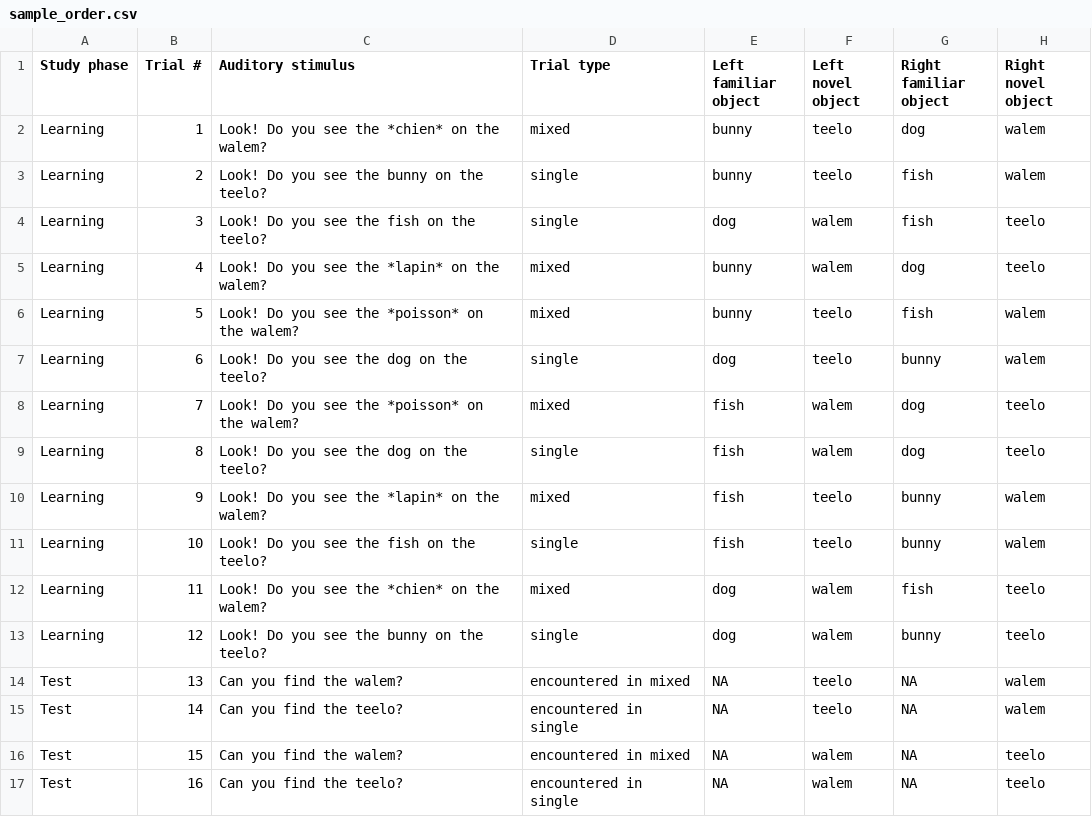
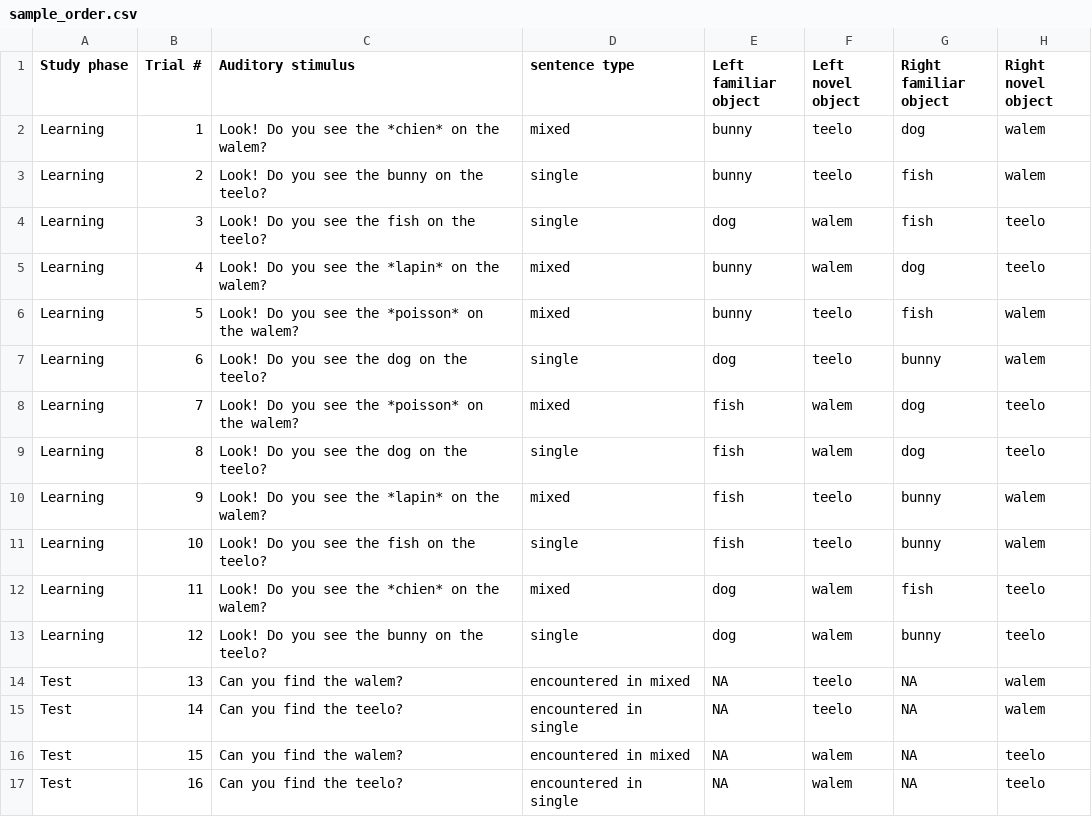
Before and after one commit to kristabh/LearnMix-public, a CSV file: data/sample_order.csv, drawn as a sheet.

```diff
--- a/data/sample_order.csv
+++ b/data/sample_order.csv
@@ -1,2 +1,2 @@
-Study phase,Trial #,Auditory stimulus,Trial type,Left familiar object,Left novel object,Right familiar object,Right novel object
+Study phase,Trial #,Auditory stimulus,sentence type,Left familiar object,Left novel object,Right familiar object,Right novel object
 Learning,1,Look! Do you see the *chien* on the walem?,mixed,bunny,teelo,dog,walem
```
Also changed, not shown: 10 other files.
